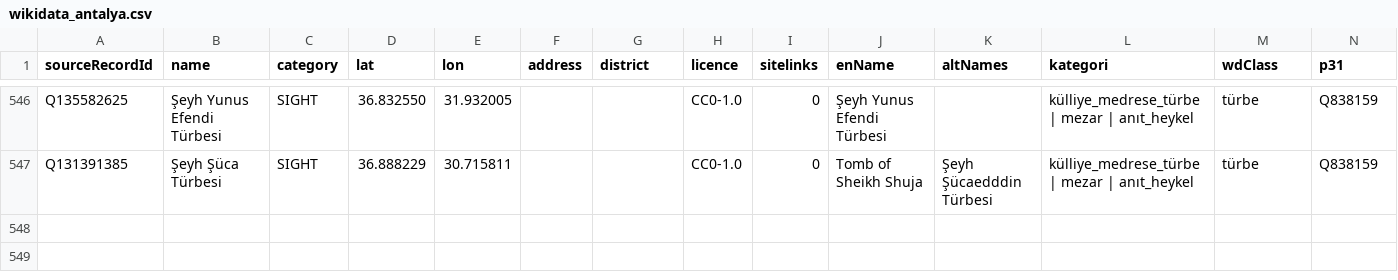
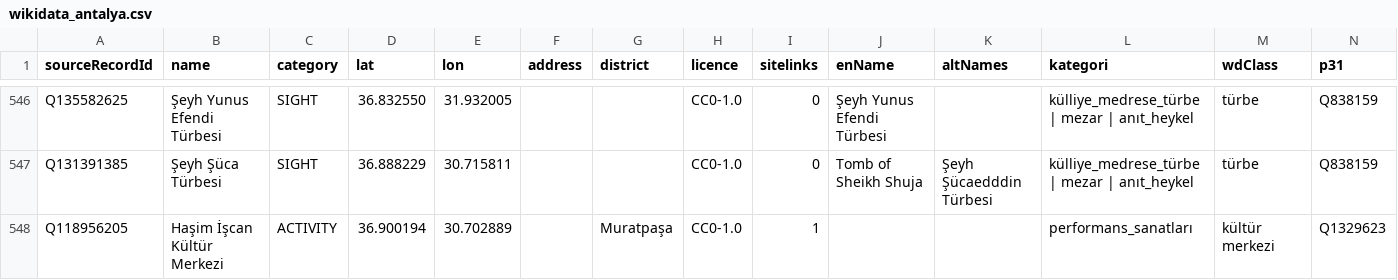
Before and after one commit to gkhnocak-dot/yumapai-web, a CSV file: wikidata_antalya.csv, drawn as a sheet; only a part is shown, gaps mark what is left out; the diff names each change by its address in the sheet, - before the commit and + after, or states it on an @@ line.

```diff
--- a/wikidata_antalya.csv
+++ b/wikidata_antalya.csv
+row 548: Q118956205 | Haşim İşcan Kültür Merkezi | ACTIVITY | 36.900194 | 30.702889 |  | Muratpaşa | CC0-1.0 | 1 |  |  | performans_sanatları | kültür merkezi | Q1329623
```
Also changed, not shown: wikidata_ankara.csv, wikidata_istanbul.csv.
